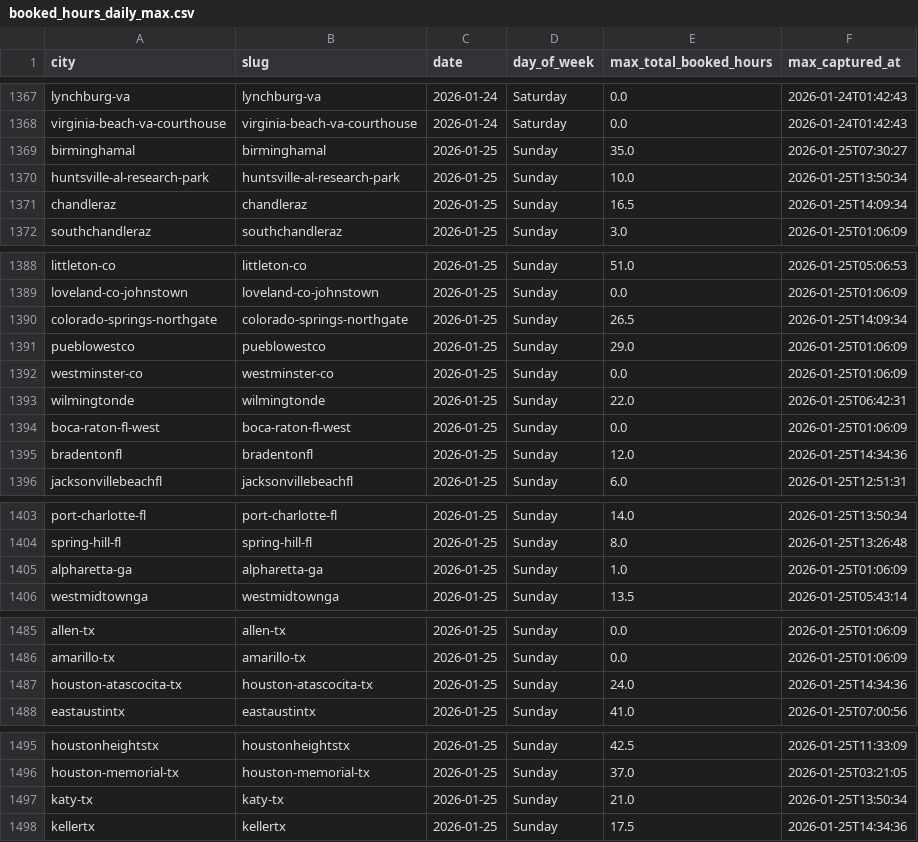
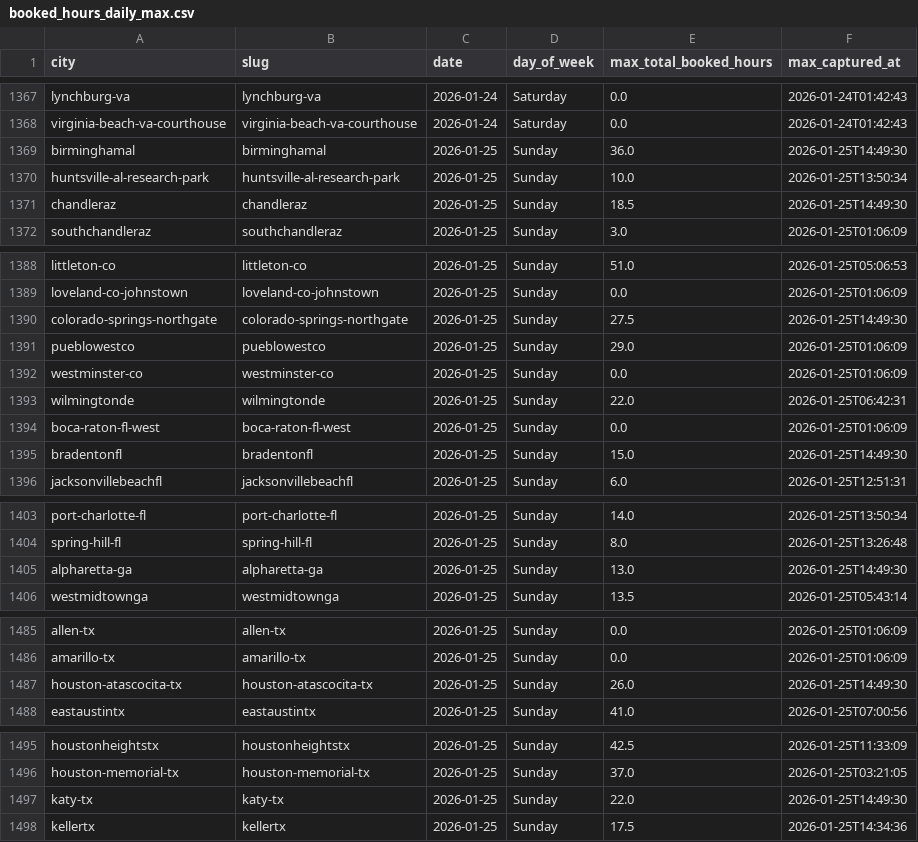
Before and after one commit to jwclark94/backninescrape, a CSV file: booked_hours_daily_max.csv, drawn as a sheet; only a part is shown, gaps mark what is left out.

```diff
--- a/booked_hours_daily_max.csv
+++ b/booked_hours_daily_max.csv
@@ -1368,5 +1368,5 @@ lynchburg-va,lynchburg-va,2026-01-24,Saturday,0.0,2026-01-24T01:42:43
 virginia-beach-va-courthouse,virginia-beach-va-courthouse,2026-01-24,Saturday,0.0,2026-01-24T01:42:43
-birminghamal,birminghamal,2026-01-25,Sunday,35.0,2026-01-25T07:30:27
+birminghamal,birminghamal,2026-01-25,Sunday,36.0,2026-01-25T14:49:30
 huntsville-al-research-park,huntsville-al-research-park,2026-01-25,Sunday,10.0,2026-01-25T13:50:34
-chandleraz,chandleraz,2026-01-25,Sunday,16.5,2026-01-25T14:09:34
+chandleraz,chandleraz,2026-01-25,Sunday,18.5,2026-01-25T14:49:30
 southchandleraz,southchandleraz,2026-01-25,Sunday,3.0,2026-01-25T01:06:09
@@ -1389,3 +1389,3 @@ littleton-co,littleton-co,2026-01-25,Sunday,51.0,2026-01-25T05:06:53
 loveland-co-johnstown,loveland-co-johnstown,2026-01-25,Sunday,0.0,2026-01-25T01:06:09
-colorado-springs-northgate,colorado-springs-northgate,2026-01-25,Sunday,26.5,2026-01-25T14:09:34
+colorado-springs-northgate,colorado-springs-northgate,2026-01-25,Sunday,27.5,2026-01-25T14:49:30
 pueblowestco,pueblowestco,2026-01-25,Sunday,29.0,2026-01-25T01:06:09
@@ -1394,3 +1394,3 @@ wilmingtonde,wilmingtonde,2026-01-25,Sunday,22.0,2026-01-25T06:42:31
 boca-raton-fl-west,boca-raton-fl-west,2026-01-25,Sunday,0.0,2026-01-25T01:06:09
-bradentonfl,bradentonfl,2026-01-25,Sunday,12.0,2026-01-25T14:34:36
+bradentonfl,bradentonfl,2026-01-25,Sunday,15.0,2026-01-25T14:49:30
 jacksonvillebeachfl,jacksonvillebeachfl,2026-01-25,Sunday,6.0,2026-01-25T12:51:31
@@ -1404,3 +1404,3 @@ port-charlotte-fl,port-charlotte-fl,2026-01-25,Sunday,14.0,2026-01-25T13:50:34
 spring-hill-fl,spring-hill-fl,2026-01-25,Sunday,8.0,2026-01-25T13:26:48
-alpharetta-ga,alpharetta-ga,2026-01-25,Sunday,1.0,2026-01-25T01:06:09
+alpharetta-ga,alpharetta-ga,2026-01-25,Sunday,13.0,2026-01-25T14:49:30
 westmidtownga,westmidtownga,2026-01-25,Sunday,13.5,2026-01-25T05:43:14
@@ -1486,3 +1486,3 @@ allen-tx,allen-tx,2026-01-25,Sunday,0.0,2026-01-25T01:06:09
 amarillo-tx,amarillo-tx,2026-01-25,Sunday,0.0,2026-01-25T01:06:09
-houston-atascocita-tx,houston-atascocita-tx,2026-01-25,Sunday,24.0,2026-01-25T14:34:36
+houston-atascocita-tx,houston-atascocita-tx,2026-01-25,Sunday,26.0,2026-01-25T14:49:30
 eastaustintx,eastaustintx,2026-01-25,Sunday,41.0,2026-01-25T07:00:56
@@ -1496,3 +1496,3 @@ houstonheightstx,houstonheightstx,2026-01-25,Sunday,42.5,2026-01-25T11:33:09
 houston-memorial-tx,houston-memorial-tx,2026-01-25,Sunday,37.0,2026-01-25T03:21:05
-katy-tx,katy-tx,2026-01-25,Sunday,21.0,2026-01-25T13:50:34
+katy-tx,katy-tx,2026-01-25,Sunday,22.0,2026-01-25T14:49:30
 kellertx,kellertx,2026-01-25,Sunday,17.5,2026-01-25T14:34:36
```
Also changed, not shown: location_stats_daily_max.csv.
